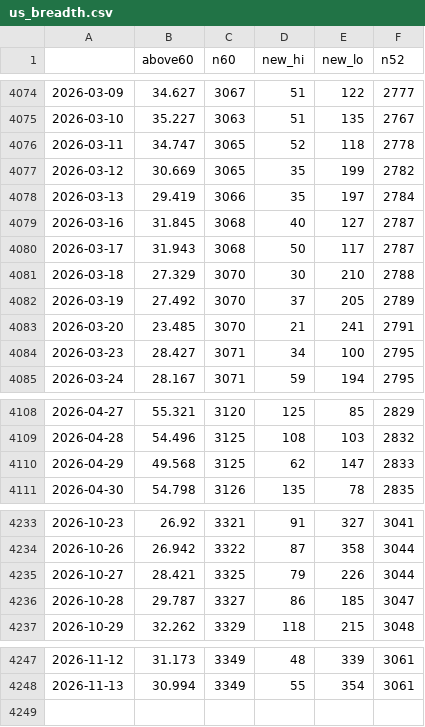
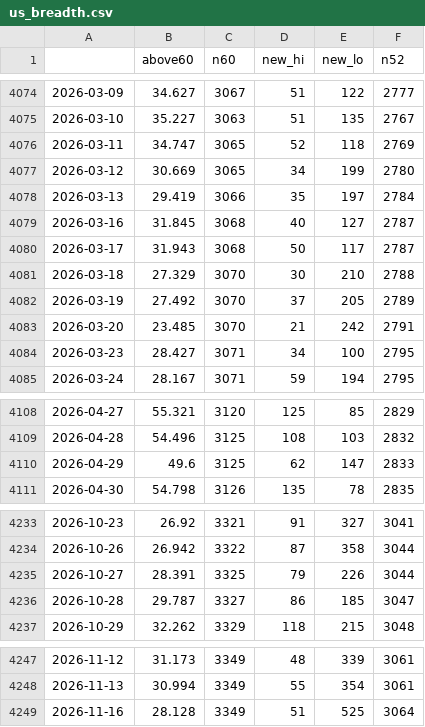
Before and after one commit to JH-src/kr-market-daily, a CSV file: data/fg/us_breadth.csv, drawn as a sheet; only a part is shown, gaps mark what is left out.

```diff
--- a/data/fg/us_breadth.csv
+++ b/data/fg/us_breadth.csv
@@ -4075,4 +4075,4 @@
 2026-03-10,35.227,3063,51,135,2767
-2026-03-11,34.747,3065,52,118,2778
-2026-03-12,30.669,3065,35,199,2782
+2026-03-11,34.747,3065,52,118,2769
+2026-03-12,30.669,3065,34,199,2780
 2026-03-13,29.419,3066,35,197,2784
@@ -4082,3 +4082,3 @@
 2026-03-19,27.492,3070,37,205,2789
-2026-03-20,23.485,3070,21,241,2791
+2026-03-20,23.485,3070,21,242,2791
 2026-03-23,28.427,3071,34,100,2795
@@ -4109,3 +4109,3 @@
 2026-04-28,54.496,3125,108,103,2832
-2026-04-29,49.568,3125,62,147,2833
+2026-04-29,49.6,3125,62,147,2833
 2026-04-30,54.798,3126,135,78,2835
@@ -4234,3 +4234,3 @@
 2026-10-26,26.942,3322,87,358,3044
-2026-10-27,28.421,3325,79,226,3044
+2026-10-27,28.391,3325,79,226,3044
 2026-10-28,29.787,3327,86,185,3047
@@ -4248 +4248,2 @@
 2026-11-13,30.994,3349,55,354,3061
+2026-11-16,28.128,3349,51,525,3064
```
Also changed, not shown: data/fg/fg_components.csv, data/fg/fg_daily.csv, 4 other files.
